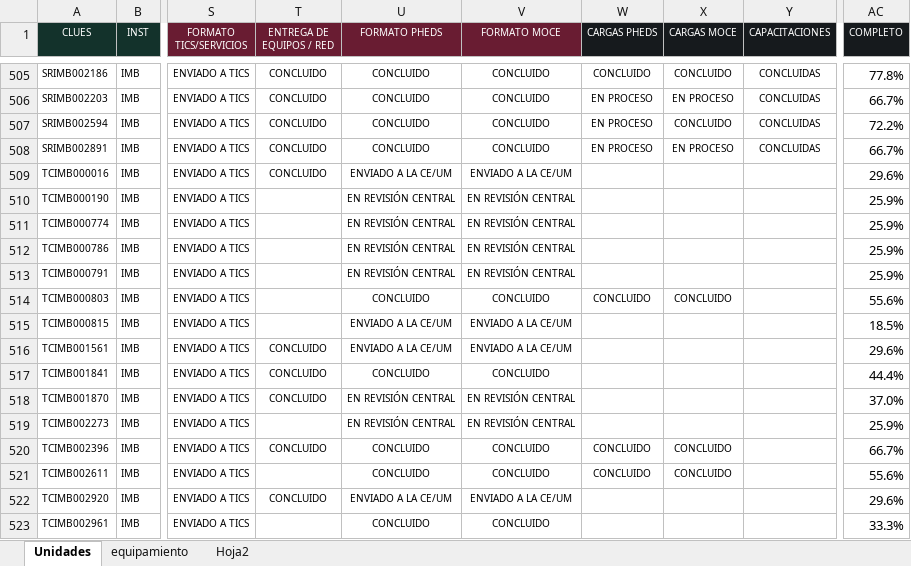
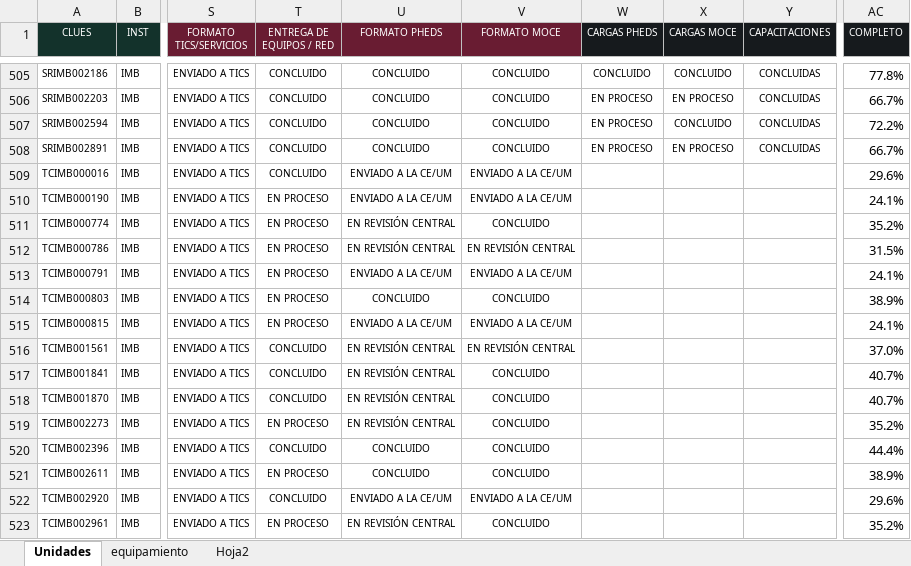
Before and after one commit to DanielJimenezA/implementacion_eds_imb, an Excel workbook: excel/unidades.xlsx, sheet Unidades, drawn as a sheet; only a part is shown, gaps mark what is left out; values as stored, in another font and other column widths than the file's, no borders; conditional formats not drawn; the diff covers the shown part only; the diff names each change by its address in the sheet, - before the commit and + after, or states it on an @@ line.

```diff
--- a/excel/unidades.xlsx (sheet Unidades)
+++ b/excel/unidades.xlsx (sheet Unidades)
-T510:T515 (ENTREGA DE EQUIPOS / RED): (empty)
+T510:T515 (ENTREGA DE EQUIPOS / RED): EN PROCESO
-U510 (FORMATO PHEDS): EN REVISIÓN CENTRAL
+U510 (FORMATO PHEDS): ENVIADO A LA CE/UM
-V510 (FORMATO MOCE): EN REVISIÓN CENTRAL
+V510 (FORMATO MOCE): ENVIADO A LA CE/UM
-AC510 (COMPLETO): 25.9%
+AC510 (COMPLETO): 24.1%
-V511 (FORMATO MOCE): EN REVISIÓN CENTRAL
+V511 (FORMATO MOCE): CONCLUIDO
-AC511 (COMPLETO): 25.9%
+AC511 (COMPLETO): 35.2%
-AC512 (COMPLETO): 25.9%
+AC512 (COMPLETO): 31.5%
-U513 (FORMATO PHEDS): EN REVISIÓN CENTRAL
+U513 (FORMATO PHEDS): ENVIADO A LA CE/UM
-V513 (FORMATO MOCE): EN REVISIÓN CENTRAL
+V513 (FORMATO MOCE): ENVIADO A LA CE/UM
-AC513 (COMPLETO): 25.9%
+AC513 (COMPLETO): 24.1%
-W514 (CARGAS PHEDS): CONCLUIDO
+W514 (CARGAS PHEDS): (empty)
-X514 (CARGAS MOCE): CONCLUIDO
+X514 (CARGAS MOCE): (empty)
-AC514 (COMPLETO): 55.6%
+AC514 (COMPLETO): 38.9%
-AC515 (COMPLETO): 18.5%
+AC515 (COMPLETO): 24.1%
-U516 (FORMATO PHEDS): ENVIADO A LA CE/UM
+U516 (FORMATO PHEDS): EN REVISIÓN CENTRAL
-V516 (FORMATO MOCE): ENVIADO A LA CE/UM
+V516 (FORMATO MOCE): EN REVISIÓN CENTRAL
-AC516 (COMPLETO): 29.6%
+AC516 (COMPLETO): 37.0%
-U517 (FORMATO PHEDS): CONCLUIDO
+U517 (FORMATO PHEDS): EN REVISIÓN CENTRAL
-AC517 (COMPLETO): 44.4%
+AC517 (COMPLETO): 40.7%
-V518:V519 (FORMATO MOCE): EN REVISIÓN CENTRAL
+V518:V519 (FORMATO MOCE): CONCLUIDO
-AC518 (COMPLETO): 37.0%
+AC518 (COMPLETO): 40.7%
-T519 (ENTREGA DE EQUIPOS / RED): (empty)
+T519 (ENTREGA DE EQUIPOS / RED): EN PROCESO
-AC519 (COMPLETO): 25.9%
+AC519 (COMPLETO): 35.2%
-W520:W521 (CARGAS PHEDS): CONCLUIDO
+W520:W521 (CARGAS PHEDS): (empty)
-X520:X521 (CARGAS MOCE): CONCLUIDO
+X520:X521 (CARGAS MOCE): (empty)
-AC520 (COMPLETO): 66.7%
+AC520 (COMPLETO): 44.4%
-T521 (ENTREGA DE EQUIPOS / RED): (empty)
+T521 (ENTREGA DE EQUIPOS / RED): EN PROCESO
-AC521 (COMPLETO): 55.6%
+AC521 (COMPLETO): 38.9%
-T523 (ENTREGA DE EQUIPOS / RED): (empty)
+T523 (ENTREGA DE EQUIPOS / RED): EN PROCESO
-U523 (FORMATO PHEDS): CONCLUIDO
+U523 (FORMATO PHEDS): EN REVISIÓN CENTRAL
-AC523 (COMPLETO): 33.3%
+AC523 (COMPLETO): 35.2%
```
Also changed, not shown: 1 added row, 1 removed row and 179 edited cells elsewhere in this sheet, 3 other files.
